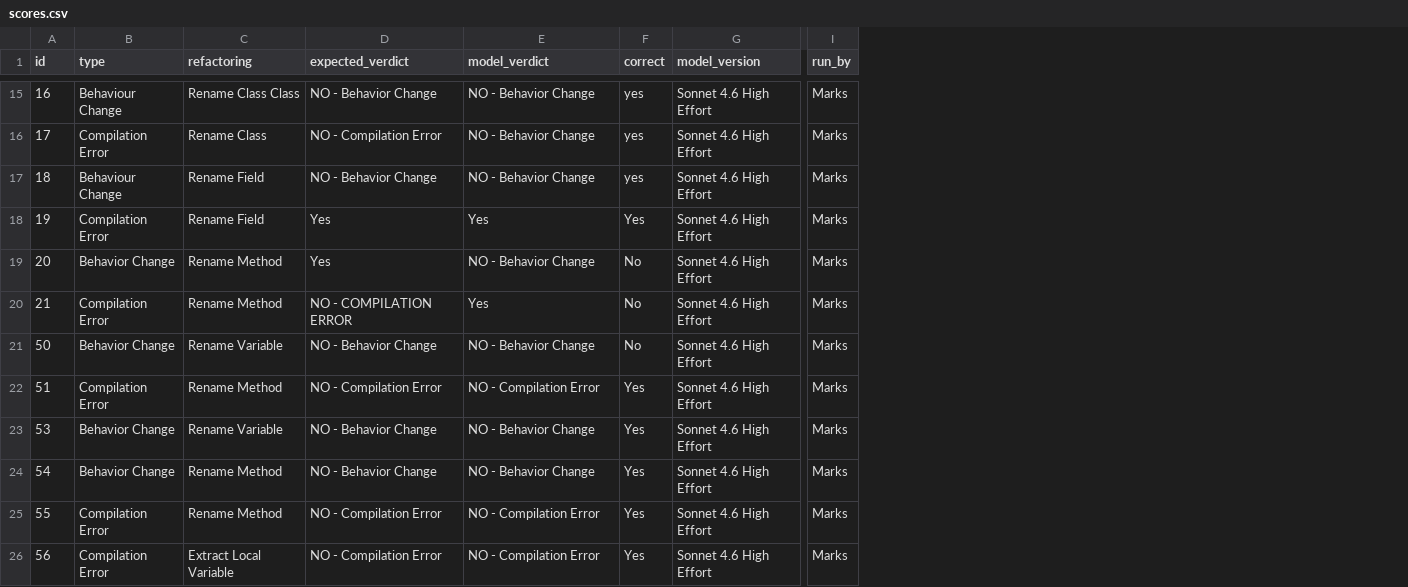
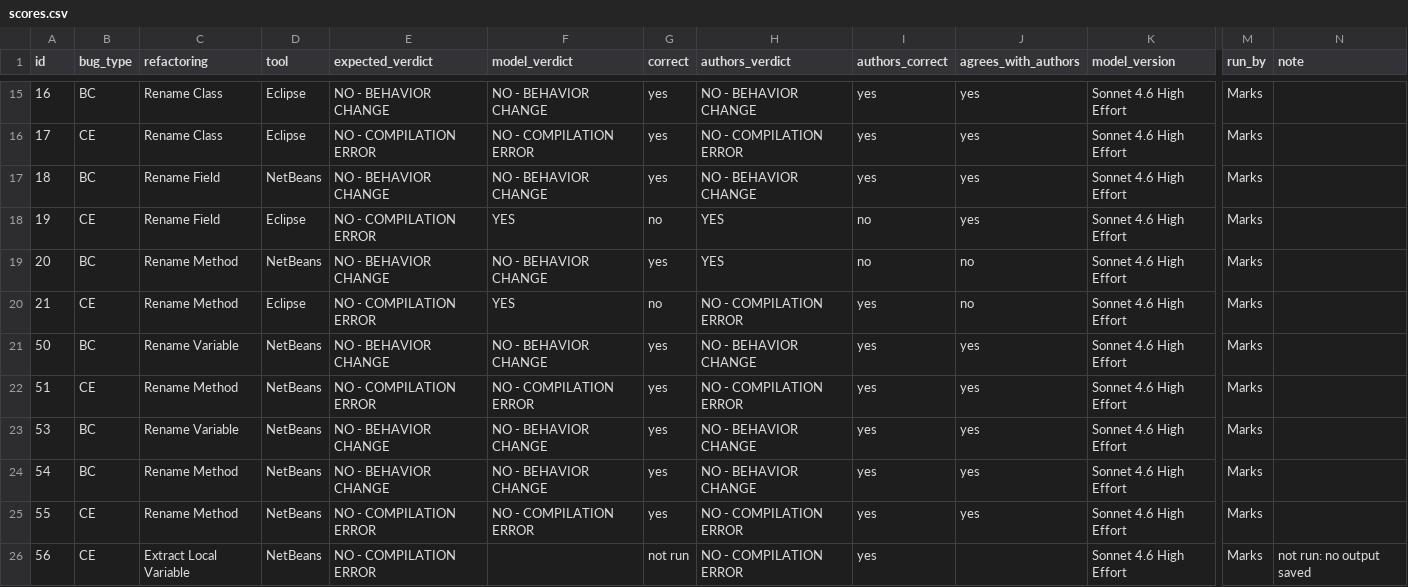
Before and after one commit to Maksims-Gerkis/G04-CS4928-P07-Refactoring-Orcales, a CSV file: analysis/scores.csv, drawn as a sheet; only a part is shown, gaps mark what is left out; removed rows and columns are numbered as before the commit, all else as after; the diff covers the shown part only; the diff names each change by its address in the sheet, - before the commit and + after, or states it on an @@ line.

```diff
--- a/analysis/scores.csv
+++ b/analysis/scores.csv
-column B (type), rows 15-26: Behaviour Change | Compilation Error | Behaviour Change | Compilation Error | Behavior Change | Compilation Error | Behavior Change | Compilation Error | Behavior Change | Behavior Change | Compilation Error | Compilation Error
+column B (bug_type), rows 15-26: BC | CE | BC | CE | BC | CE | BC | CE | BC | BC | CE | CE
+column D (tool), rows 15-26: Eclipse | Eclipse | NetBeans | Eclipse | NetBeans | Eclipse | NetBeans | NetBeans | NetBeans | NetBeans | NetBeans | NetBeans
+column H (authors_verdict), rows 15-26: NO - BEHAVIOR CHANGE | NO - COMPILATION ERROR | NO - BEHAVIOR CHANGE | YES | YES | NO - COMPILATION ERROR | NO - BEHAVIOR CHANGE | NO - COMPILATION ERROR | NO - BEHAVIOR CHANGE | NO - BEHAVIOR CHANGE | NO - COMPILATION ERROR | NO - COMPILATION ERROR
+column I (authors_correct), rows 15-26: yes | yes | yes | no | no | yes | yes | yes | yes | yes | yes | yes
+column J (agrees_with_authors), rows 15-25: yes | yes | yes | yes | no | no | yes | yes | yes | yes | yes
+column N (note), row 26: not run: no output saved
-C15 (refactoring): Rename Class Class
+C15 (refactoring): Rename Class
-E15 (expected_verdict): NO - Behavior Change
+E15 (expected_verdict): NO - BEHAVIOR CHANGE
-F15 (model_verdict): NO - Behavior Change
+F15 (model_verdict): NO - BEHAVIOR CHANGE
-E16 (expected_verdict): NO - Compilation Error
+E16 (expected_verdict): NO - COMPILATION ERROR
-F16 (model_verdict): NO - Behavior Change
+F16 (model_verdict): NO - COMPILATION ERROR
-E17 (expected_verdict): NO - Behavior Change
+E17 (expected_verdict): NO - BEHAVIOR CHANGE
-F17 (model_verdict): NO - Behavior Change
+F17 (model_verdict): NO - BEHAVIOR CHANGE
-E18 (expected_verdict): Yes
+E18 (expected_verdict): NO - COMPILATION ERROR
-F18 (model_verdict): Yes
+F18 (model_verdict): YES
-G18 (correct): Yes
+G18 (correct): no
-E19 (expected_verdict): Yes
+E19 (expected_verdict): NO - BEHAVIOR CHANGE
-F19 (model_verdict): NO - Behavior Change
+F19 (model_verdict): NO - BEHAVIOR CHANGE
-G19 (correct): No
+G19 (correct): yes
-F20 (model_verdict): Yes
+F20 (model_verdict): YES
-G20 (correct): No
+G20 (correct): no
-E21 (expected_verdict): NO - Behavior Change
+E21 (expected_verdict): NO - BEHAVIOR CHANGE
-F21 (model_verdict): NO - Behavior Change
+F21 (model_verdict): NO - BEHAVIOR CHANGE
-G21 (correct): No
+G21 (correct): yes
-E22 (expected_verdict): NO - Compilation Error
+E22 (expected_verdict): NO - COMPILATION ERROR
-F22 (model_verdict): NO - Compilation Error
+F22 (model_verdict): NO - COMPILATION ERROR
-G22:G25 (correct): Yes
+G22:G25 (correct): yes
-E23:E24 (expected_verdict): NO - Behavior Change
+E23:E24 (expected_verdict): NO - BEHAVIOR CHANGE
-F23:F24 (model_verdict): NO - Behavior Change
+F23:F24 (model_verdict): NO - BEHAVIOR CHANGE
-E25:E26 (expected_verdict): NO - Compilation Error
+E25:E26 (expected_verdict): NO - COMPILATION ERROR
-F25 (model_verdict): NO - Compilation Error
+F25 (model_verdict): NO - COMPILATION ERROR
-F26 (model_verdict): NO - Compilation Error
+F26 (model_verdict): (empty)
-G26 (correct): Yes
+G26 (correct): not run
```
Also changed, not shown: 27 edited cells elsewhere in this file, design/results.csv, 3 other files.
